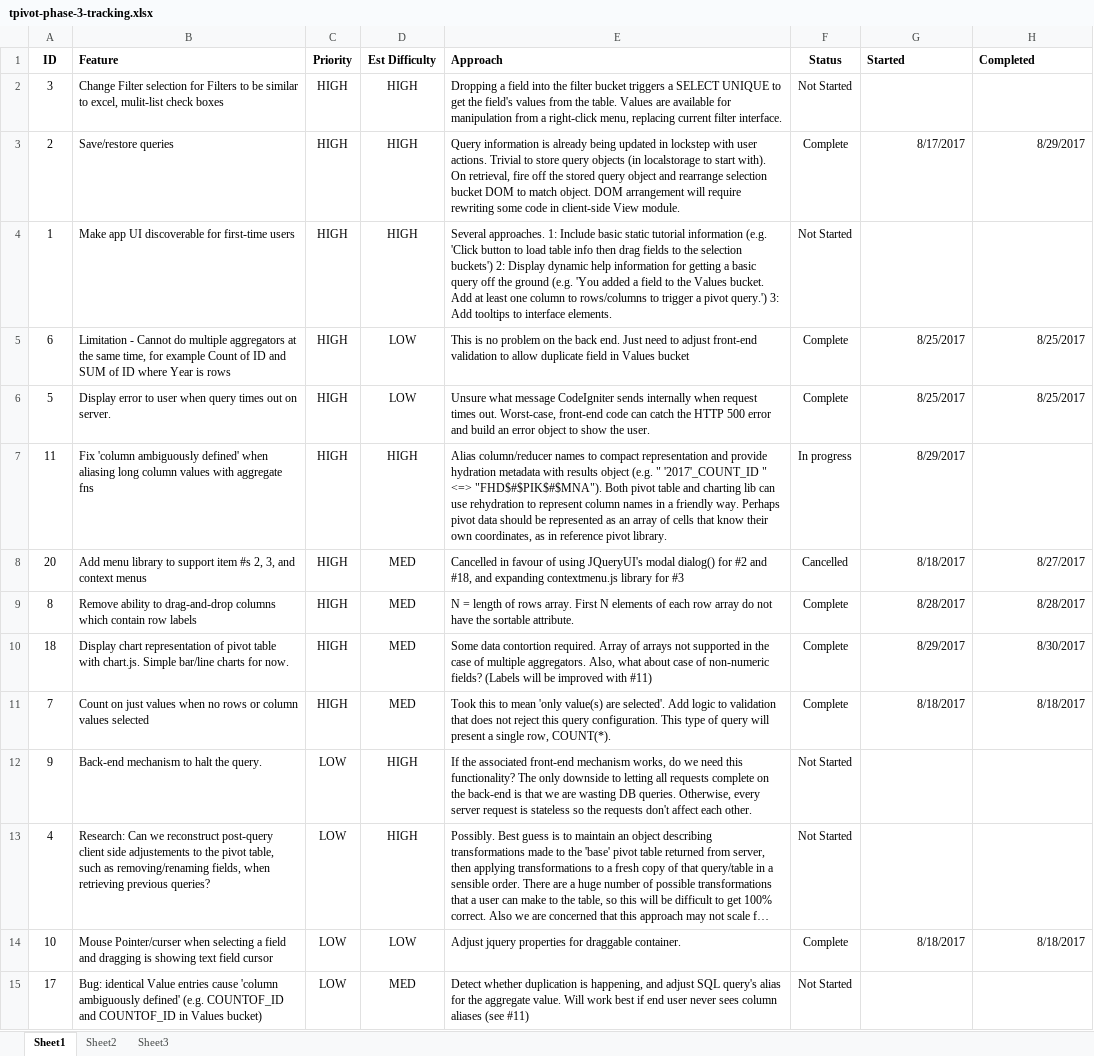
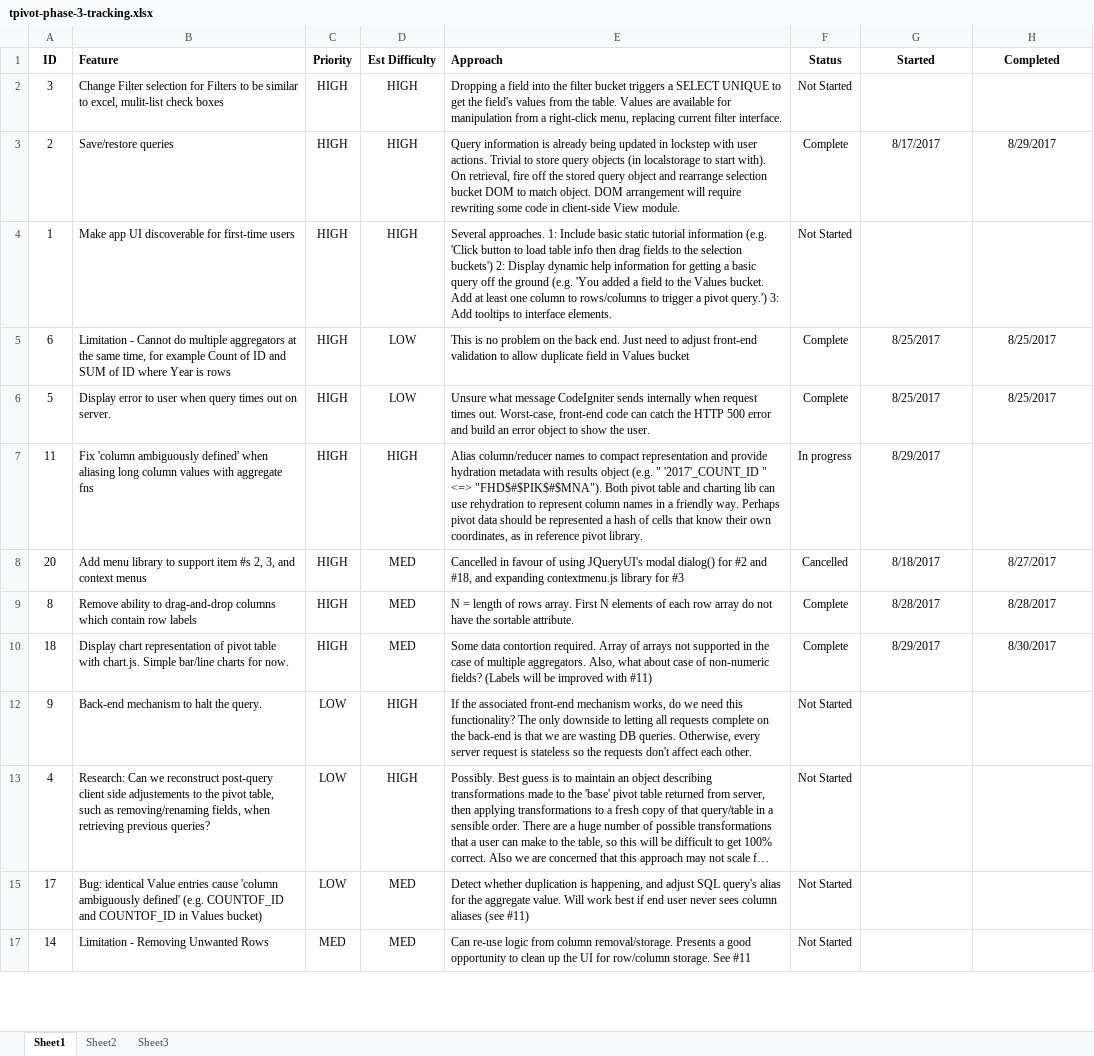
Before and after one commit to rgscherf/tpivot, an Excel workbook: tracking/tpivot-phase-3-tracking.xlsx, sheet Sheet1, drawn as a sheet; only a part is shown; the shorter side is filled out with more unchanged rows; long unchanged cells end in …; values as stored, in another font and other column widths than the file's, no borders; removed rows and columns are numbered as before the commit, all else as after; the diff covers the shown part only; the diff names each change by its address in the sheet, - before the commit and + after, or states it on an @@ line.

```diff
--- a/tracking/tpivot-phase-3-tracking.xlsx (sheet Sheet1)
+++ b/tracking/tpivot-phase-3-tracking.xlsx (sheet Sheet1)
-G1:H1 alignment: left
+G1:H1 alignment: center
-G3:H3 alignment: right
+G3:H3 alignment: center
-G5:H6 alignment: right
+G5:H6 alignment: center
-E7 (Approach): …be represented as an array of cells…
+E7 (Approach): …be represented a hash of cells…
-G7 alignment: right
+G7 alignment: center
-G8:H10 alignment: right
+G8:H10 alignment: center
@@ row 11 hidden: 7 | Count on just values when no rows or column values selected | HIGH | MED | Took this to mean 'only value(s) are selected'. Add logic to validation that does not reject this query configuration. This type of query will present a single row, COUNT(*). | Complete | 8/18/2017 | 8/18/2017 @@
@@ row 14 hidden: 10 | Mouse Pointer/curser when selecting a field and dragging is showing text field cursor | LOW | LOW | Adjust jquery properties for draggable container. | Complete | 8/18/2017 | 8/18/2017 @@
```
Also changed, not shown: 2 added rows, 1 hidden or unhidden row, 1 edited cell and cell formats elsewhere in this sheet, 1 other file.
